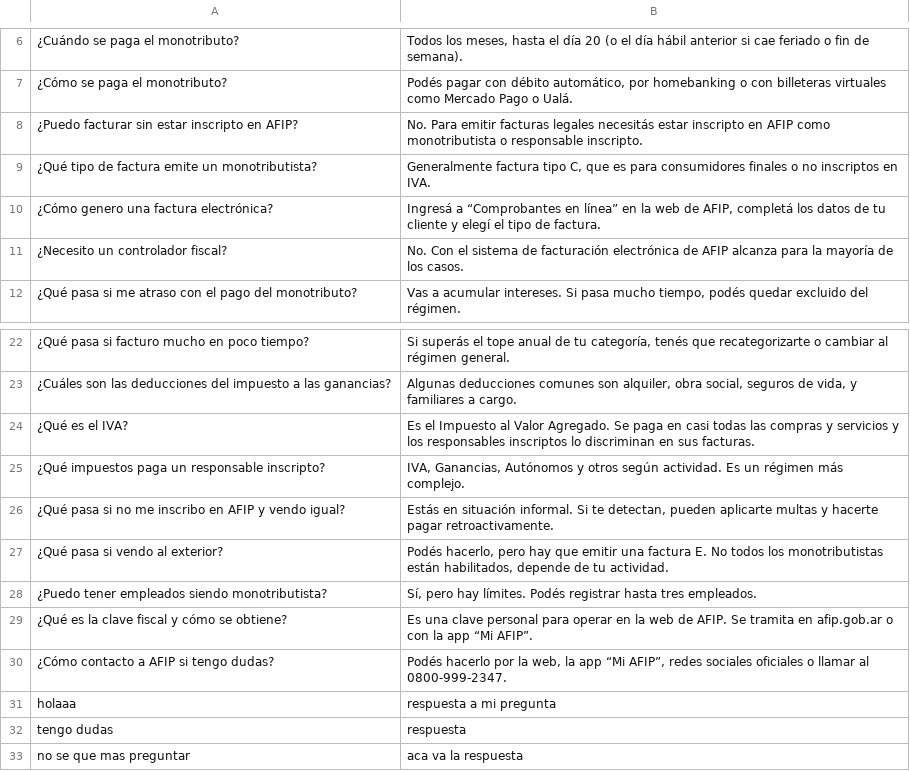
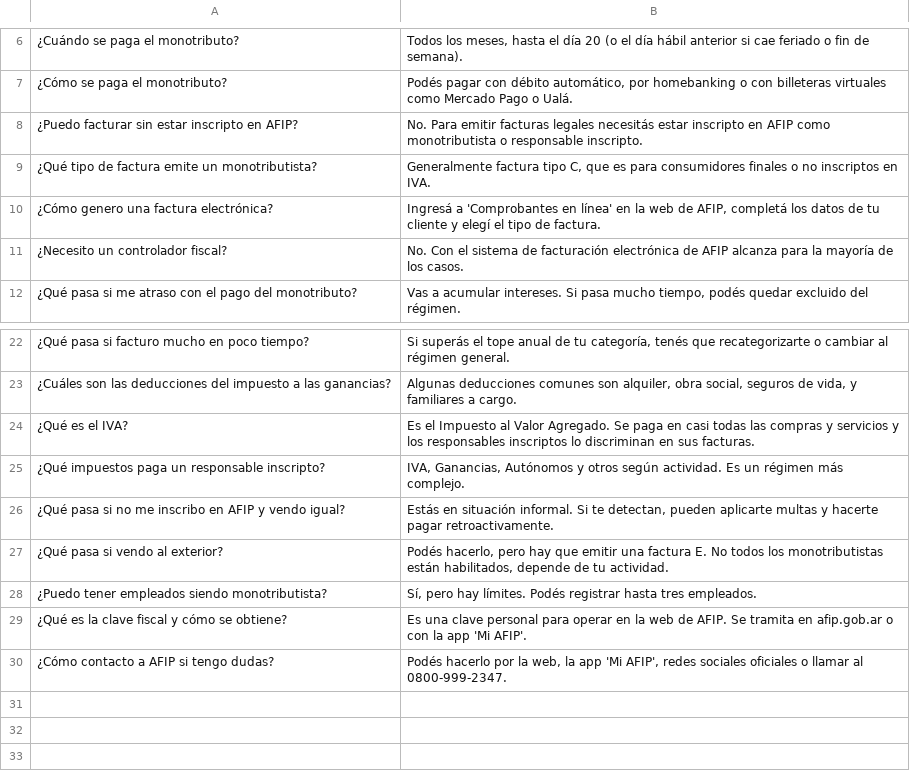
Before and after one commit to alexcaivano/Chatbot-Copa-UADE, a CSV file: preg.csv, drawn as a sheet; only a part is shown, gaps mark what is left out.

Commit message:
Update preg.csv

```diff
--- a/preg.csv
+++ b/preg.csv
@@ -9,3 +9,3 @@
 ¿Qué tipo de factura emite un monotributista?;Generalmente factura tipo C, que es para consumidores finales o no inscriptos en IVA.
-¿Cómo genero una factura electrónica?;Ingresá a “Comprobantes en línea” en la web de AFIP, completá los datos de tu cliente y elegí el tipo de factura.
+¿Cómo genero una factura electrónica?;Ingresá a 'Comprobantes en línea' en la web de AFIP, completá los datos de tu cliente y elegí el tipo de factura.
 ¿Necesito un controlador fiscal?;No. Con el sistema de facturación electrónica de AFIP alcanza para la mayoría de los casos.
@@ -28,6 +28,3 @@
 ¿Puedo tener empleados siendo monotributista?;Sí, pero hay límites. Podés registrar hasta tres empleados.
-¿Qué es la clave fiscal y cómo se obtiene?;Es una clave personal para operar en la web de AFIP. Se tramita en afip.gob.ar o con la app “Mi AFIP”.
-¿Cómo contacto a AFIP si tengo dudas?;Podés hacerlo por la web, la app “Mi AFIP”, redes sociales oficiales o llamar al 0800-999-2347.
-holaaa;respuesta a mi pregunta
-tengo dudas;respuesta
-no se que mas preguntar;aca va la respuesta
+¿Qué es la clave fiscal y cómo se obtiene?;Es una clave personal para operar en la web de AFIP. Se tramita en afip.gob.ar o con la app 'Mi AFIP'.
+¿Cómo contacto a AFIP si tengo dudas?;Podés hacerlo por la web, la app 'Mi AFIP', redes sociales oficiales o llamar al 0800-999-2347.
```
